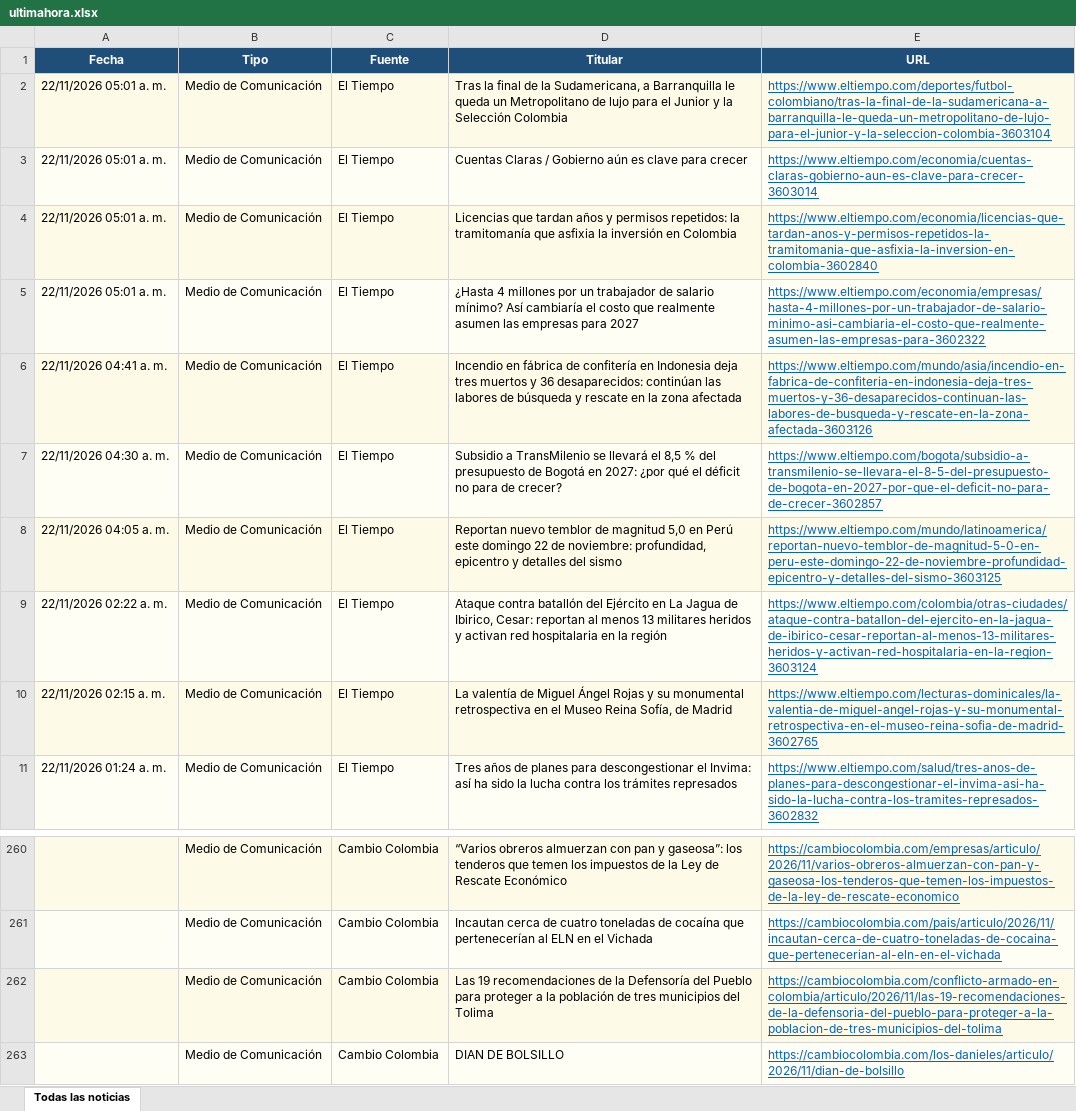
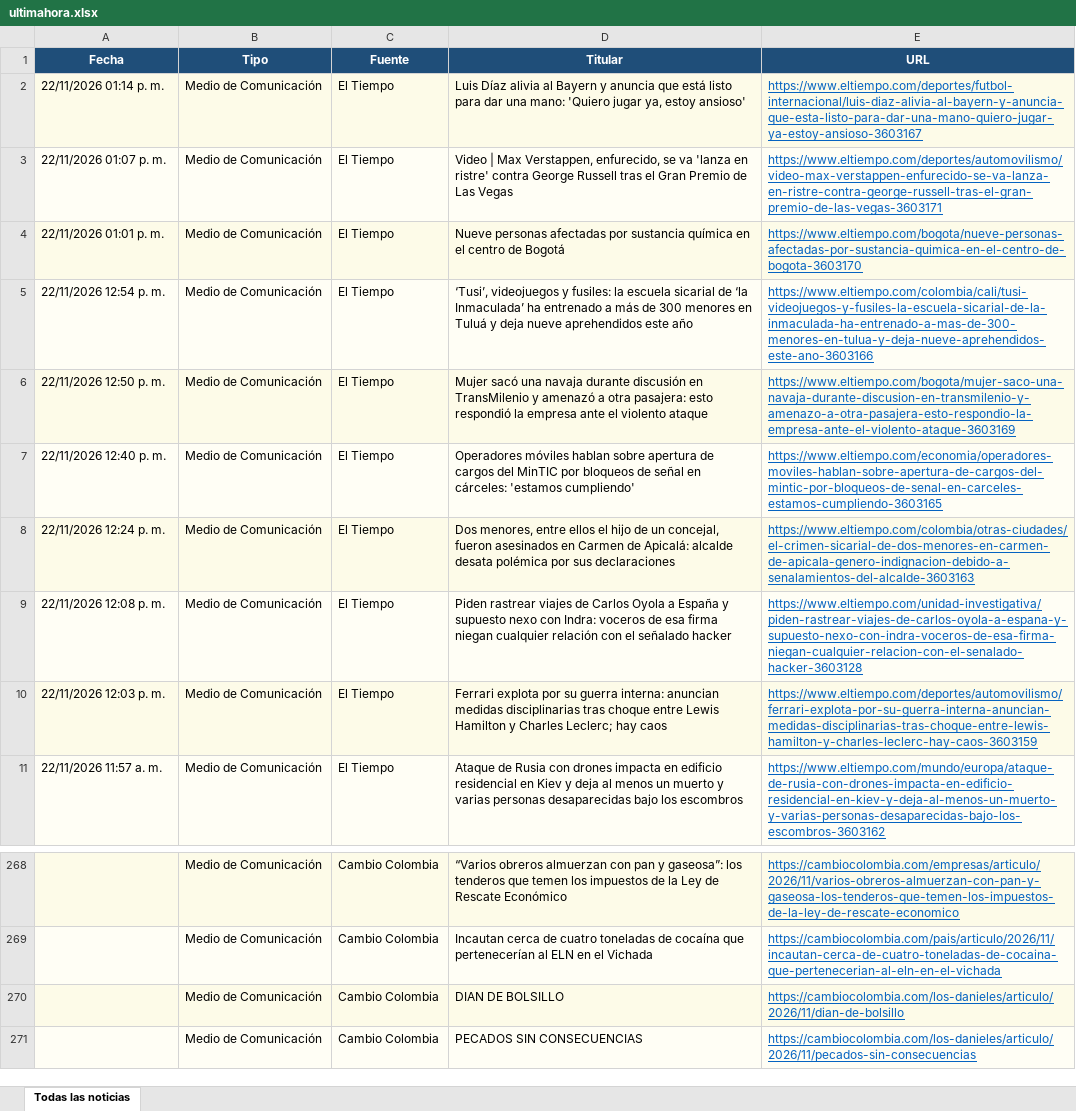
Before and after one commit to kevin961312/UltimaHora, an Excel workbook: docs/ultimahora.xlsx, sheet Todas las noticias, drawn as a sheet; only a part is shown, gaps mark what is left out; the shorter side is filled out with more unchanged rows; values as stored, in another font and other column widths than the file's, no borders; removed rows and columns are numbered as before the commit, all else as after; the diff covers the shown part only; the diff names each change by its address in the sheet, - before the commit and + after, or states it on an @@ line.

```diff
--- a/docs/ultimahora.xlsx (sheet Todas las noticias)
+++ b/docs/ultimahora.xlsx (sheet Todas las noticias)
-A2 (Fecha): 22/11/2026 05:01 a. m.
+A2 (Fecha): 22/11/2026 01:14 p. m.
-D2 (Titular): Tras la final de la Sudamericana, a Barranquilla le queda un Metropolitano de lujo para el Junior y la Selección Colombia
+D2 (Titular): Luis Díaz alivia al Bayern y anuncia que está listo para dar una mano: 'Quiero jugar ya, estoy ansioso'
-E2 (URL): https://www.eltiempo.com/deportes/futbol-colombiano/tras-la-final-de-la-sudamericana-a-barranquilla-le-queda-un-metropolitano-de-lujo-para-el-junior-y-la-seleccion-colombia-3603104
+E2 (URL): https://www.eltiempo.com/deportes/futbol-internacional/luis-diaz-alivia-al-bayern-y-anuncia-que-esta-listo-para-dar-una-mano-quiero-jugar-ya-estoy-ansioso-3603167
-A3 (Fecha): 22/11/2026 05:01 a. m.
+A3 (Fecha): 22/11/2026 01:07 p. m.
-D3 (Titular): Cuentas Claras / Gobierno aún es clave para crecer
+D3 (Titular): Video | Max Verstappen, enfurecido, se va 'lanza en ristre' contra George Russell tras el Gran Premio de Las Vegas
-E3 (URL): https://www.eltiempo.com/economia/cuentas-claras-gobierno-aun-es-clave-para-crecer-3603014
+E3 (URL): https://www.eltiempo.com/deportes/automovilismo/video-max-verstappen-enfurecido-se-va-lanza-en-ristre-contra-george-russell-tras-el-gran-premio-de-las-vegas-3603171
-A4 (Fecha): 22/11/2026 05:01 a. m.
+A4 (Fecha): 22/11/2026 01:01 p. m.
-D4 (Titular): Licencias que tardan años y permisos repetidos: la tramitomanía que asfixia la inversión en Colombia
+D4 (Titular): Nueve personas afectadas por sustancia química en el centro de Bogotá
-E4 (URL): https://www.eltiempo.com/economia/licencias-que-tardan-anos-y-permisos-repetidos-la-tramitomania-que-asfixia-la-inversion-en-colombia-3602840
+E4 (URL): https://www.eltiempo.com/bogota/nueve-personas-afectadas-por-sustancia-quimica-en-el-centro-de-bogota-3603170
-A5 (Fecha): 22/11/2026 05:01 a. m.
+A5 (Fecha): 22/11/2026 12:54 p. m.
-D5 (Titular): ¿Hasta 4 millones por un trabajador de salario mínimo? Así cambiaría el costo que realmente asumen las empresas para 2027
+D5 (Titular): ‘Tusi’, videojuegos y fusiles: la escuela sicarial de ‘la Inmaculada’ ha entrenado a más de 300 menores en Tuluá y deja nueve aprehendidos este año
-E5 (URL): https://www.eltiempo.com/economia/empresas/hasta-4-millones-por-un-trabajador-de-salario-minimo-asi-cambiaria-el-costo-que-realmente-asumen-las-empresas-para-3602322
+E5 (URL): https://www.eltiempo.com/colombia/cali/tusi-videojuegos-y-fusiles-la-escuela-sicarial-de-la-inmaculada-ha-entrenado-a-mas-de-300-menores-en-tulua-y-deja-nueve-aprehendidos-este-ano-3603166
-A6 (Fecha): 22/11/2026 04:41 a. m.
+A6 (Fecha): 22/11/2026 12:50 p. m.
-D6 (Titular): Incendio en fábrica de confitería en Indonesia deja tres muertos y 36 desaparecidos: continúan las labores de búsqueda y rescate en la zona afectada
+D6 (Titular): Mujer sacó una navaja durante discusión en TransMilenio y amenazó a otra pasajera: esto respondió la empresa ante el violento ataque
-E6 (URL): https://www.eltiempo.com/mundo/asia/incendio-en-fabrica-de-confiteria-en-indonesia-deja-tres-muertos-y-36-desaparecidos-continuan-las-labores-de-busqueda-y-rescate-en-la-zona-afectada-3603126
+E6 (URL): https://www.eltiempo.com/bogota/mujer-saco-una-navaja-durante-discusion-en-transmilenio-y-amenazo-a-otra-pasajera-esto-respondio-la-empresa-ante-el-violento-ataque-3603169
-A7 (Fecha): 22/11/2026 04:30 a. m.
+A7 (Fecha): 22/11/2026 12:40 p. m.
-D7 (Titular): Subsidio a TransMilenio se llevará el 8,5 % del presupuesto de Bogotá en 2027: ¿por qué el déficit no para de crecer?
+D7 (Titular): Operadores móviles hablan sobre apertura de cargos del MinTIC por bloqueos de señal en cárceles: 'estamos cumpliendo'
-E7 (URL): https://www.eltiempo.com/bogota/subsidio-a-transmilenio-se-llevara-el-8-5-del-presupuesto-de-bogota-en-2027-por-que-el-deficit-no-para-de-crecer-3602857
+E7 (URL): https://www.eltiempo.com/economia/operadores-moviles-hablan-sobre-apertura-de-cargos-del-mintic-por-bloqueos-de-senal-en-carceles-estamos-cumpliendo-3603165
-A8 (Fecha): 22/11/2026 04:05 a. m.
+A8 (Fecha): 22/11/2026 12:24 p. m.
-D8 (Titular): Reportan nuevo temblor de magnitud 5,0 en Perú este domingo 22 de noviembre: profundidad, epicentro y detalles del sismo
+D8 (Titular): Dos menores, entre ellos el hijo de un concejal, fueron asesinados en Carmen de Apicalá: alcalde desata polémica por sus declaraciones
-E8 (URL): https://www.eltiempo.com/mundo/latinoamerica/reportan-nuevo-temblor-de-magnitud-5-0-en-peru-este-domingo-22-de-noviembre-profundidad-epicentro-y-detalles-del-sismo-3603125
+E8 (URL): https://www.eltiempo.com/colombia/otras-ciudades/el-crimen-sicarial-de-dos-menores-en-carmen-de-apicala-genero-indignacion-debido-a-senalamientos-del-alcalde-3603163
-A9 (Fecha): 22/11/2026 02:22 a. m.
+A9 (Fecha): 22/11/2026 12:08 p. m.
-D9 (Titular): Ataque contra batallón del Ejército en La Jagua de Ibirico, Cesar: reportan al menos 13 militares heridos y activan red hospitalaria en la región
+D9 (Titular): Piden rastrear viajes de Carlos Oyola a España y supuesto nexo con Indra: voceros de esa firma niegan cualquier relación con el señalado hacker
-E9 (URL): https://www.eltiempo.com/colombia/otras-ciudades/ataque-contra-batallon-del-ejercito-en-la-jagua-de-ibirico-cesar-reportan-al-menos-13-militares-heridos-y-activan-red-hospitalaria-en-la-region-3603124
+E9 (URL): https://www.eltiempo.com/unidad-investigativa/piden-rastrear-viajes-de-carlos-oyola-a-espana-y-supuesto-nexo-con-indra-voceros-de-esa-firma-niegan-cualquier-relacion-con-el-senalado-hacker-3603128
-A10 (Fecha): 22/11/2026 02:15 a. m.
+A10 (Fecha): 22/11/2026 12:03 p. m.
-D10 (Titular): La valentía de Miguel Ángel Rojas y su monumental retrospectiva en el Museo Reina Sofía, de Madrid
+D10 (Titular): Ferrari explota por su guerra interna: anuncian medidas disciplinarias tras choque entre Lewis Hamilton y Charles Leclerc; hay caos
-E10 (URL): https://www.eltiempo.com/lecturas-dominicales/la-valentia-de-miguel-angel-rojas-y-su-monumental-retrospectiva-en-el-museo-reina-sofia-de-madrid-3602765
+E10 (URL): https://www.eltiempo.com/deportes/automovilismo/ferrari-explota-por-su-guerra-interna-anuncian-medidas-disciplinarias-tras-choque-entre-lewis-hamilton-y-charles-leclerc-hay-caos-3603159
-A11 (Fecha): 22/11/2026 01:24 a. m.
+A11 (Fecha): 22/11/2026 11:57 a. m.
-D11 (Titular): Tres años de planes para descongestionar el Invima: así ha sido la lucha contra los trámites represados
+D11 (Titular): Ataque de Rusia con drones impacta en edificio residencial en Kiev y deja al menos un muerto y varias personas desaparecidas bajo los escombros
-E11 (URL): https://www.eltiempo.com/salud/tres-anos-de-planes-para-descongestionar-el-invima-asi-ha-sido-la-lucha-contra-los-tramites-represados-3602832
+E11 (URL): https://www.eltiempo.com/mundo/europa/ataque-de-rusia-con-drones-impacta-en-edificio-residencial-en-kiev-y-deja-al-menos-un-muerto-y-varias-personas-desaparecidas-bajo-los-escombros-3603162
-row 262:  | Medio de Comunicación | Cambio Colombia | Las 19 recomendaciones de la Defensoría del Pueblo para proteger a la población de tres municipios del Tolima | https://cambiocolombia.com/conflicto-armado-en-colombia/articulo/2026/11/las-19-recomendaciones-de-la-defensoria-del-pueblo-para-proteger-a-la-poblacion-de-tres-municipios-del-tolima
```
Also changed, not shown: 143 added rows, 135 removed rows, 13 moved rows and 126 edited cells elsewhere in this sheet, 1 other file.
